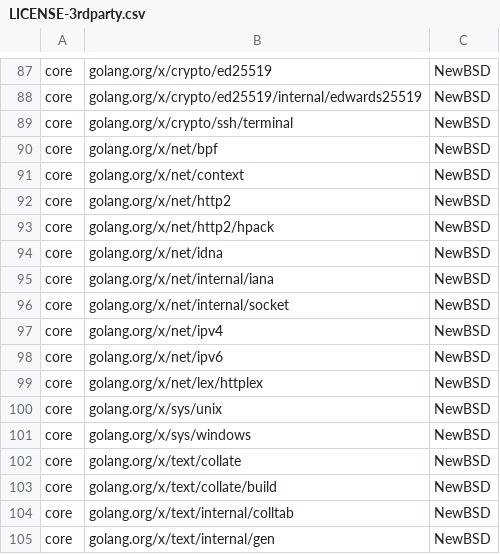
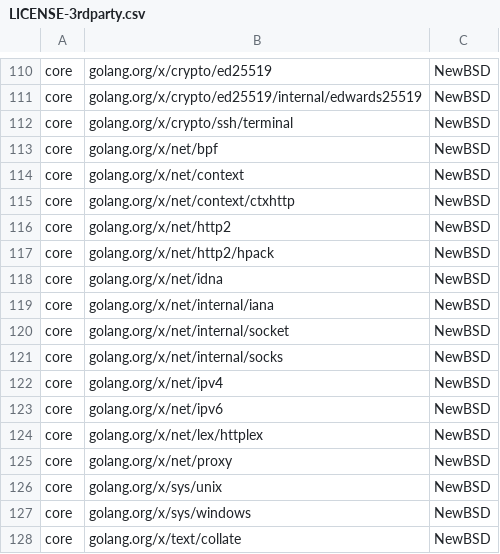
Before and after one commit to DataDog/pupernetes, a CSV file: LICENSE-3rdparty.csv, drawn as a sheet; only a part is shown, gaps mark what is left out; the shorter side is filled out with more unchanged rows; the diff covers the shown part only; the diff names each change by its address in the sheet, - before the commit and + after, or states it on an @@ line.

```diff
--- a/LICENSE-3rdparty.csv
+++ b/LICENSE-3rdparty.csv
+row 115: core | golang.org/x/net/context/ctxhttp | NewBSD
+row 121: core | golang.org/x/net/internal/socks | NewBSD
+row 125: core | golang.org/x/net/proxy | NewBSD
```
Also changed, not shown: 23 added rows elsewhere in this file.
